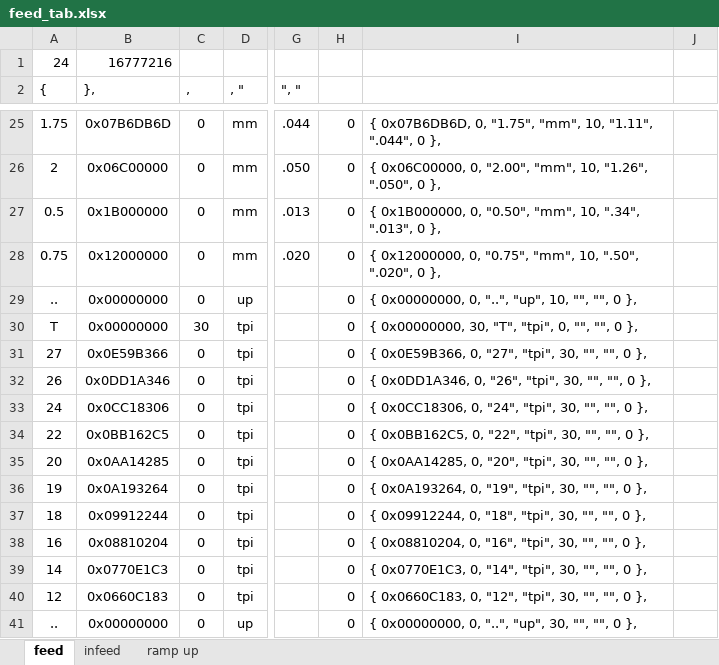
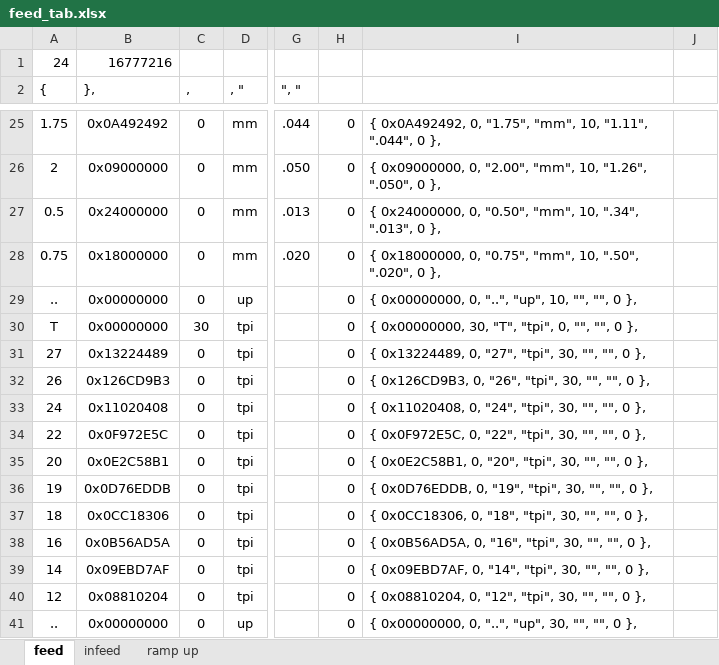
Before and after one commit to svaft/efeed, an Excel workbook: feed_tab.xlsx, sheet feed, drawn as a sheet; only a part is shown, gaps mark what is left out; values as stored, in another font and other column widths than the file's, no borders; the diff covers the shown part only; the diff names each change by its address in the sheet, - before the commit and + after, or states it on an @@ line.

```diff
--- a/feed_tab.xlsx (sheet feed)
+++ b/feed_tab.xlsx (sheet feed)
-B25 (},): 0x07B6DB6D
+B25 (},): 0x0A492492
-I25: { 0x07B6DB6D, 0, "1.75",…
+I25: { 0x0A492492, 0, "1.75",…
-B26 (},): 0x06C00000
+B26 (},): 0x09000000
-I26: { 0x06C00000, 0, "2.00",…
+I26: { 0x09000000, 0, "2.00",…
-B27 (},): 0x1B000000
+B27 (},): 0x24000000
-I27: { 0x1B000000, 0, "0.50",…
+I27: { 0x24000000, 0, "0.50",…
-B28 (},): 0x12000000
+B28 (},): 0x18000000
-I28: { 0x12000000, 0, "0.75",…
+I28: { 0x18000000, 0, "0.75",…
-B31 (},): 0x0E59B366
+B31 (},): 0x13224489
-I31: { 0x0E59B366, 0, "27",…
+I31: { 0x13224489, 0, "27",…
-B32 (},): 0x0DD1A346
+B32 (},): 0x126CD9B3
-I32: { 0x0DD1A346, 0, "26",…
+I32: { 0x126CD9B3, 0, "26",…
-B33 (},): 0x0CC18306
+B33 (},): 0x11020408
-I33: { 0x0CC18306, 0, "24",…
+I33: { 0x11020408, 0, "24",…
-B34 (},): 0x0BB162C5
+B34 (},): 0x0F972E5C
-I34: { 0x0BB162C5, 0, "22",…
+I34: { 0x0F972E5C, 0, "22",…
-B35 (},): 0x0AA14285
+B35 (},): 0x0E2C58B1
-I35: { 0x0AA14285, 0, "20",…
+I35: { 0x0E2C58B1, 0, "20",…
-B36 (},): 0x0A193264
+B36 (},): 0x0D76EDDB
-I36: { 0x0A193264, 0, "19",…
+I36: { 0x0D76EDDB, 0, "19",…
-B37 (},): 0x09912244
+B37 (},): 0x0CC18306
-I37: { 0x09912244, 0, "18",…
+I37: { 0x0CC18306, 0, "18",…
-B38 (},): 0x08810204
+B38 (},): 0x0B56AD5A
-I38: { 0x08810204, 0, "16",…
+I38: { 0x0B56AD5A, 0, "16",…
-B39 (},): 0x0770E1C3
+B39 (},): 0x09EBD7AF
-I39: { 0x0770E1C3, 0, "14",…
+I39: { 0x09EBD7AF, 0, "14",…
-B40 (},): 0x0660C183
+B40 (},): 0x08810204
-I40: { 0x0660C183, 0, "12",…
+I40: { 0x08810204, 0, "12",…
```
Also changed, not shown: 31 edited cells elsewhere in this sheet, 54 other files.
